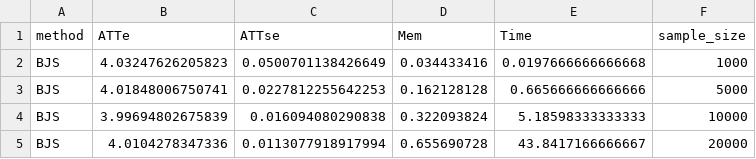
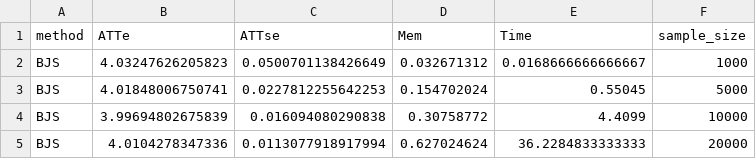
Before and after one commit to setzler/DiDforBigData, a CSV file: inst/speed_tests/speed_test_BJS.csv, drawn as a sheet.

```diff
--- a/inst/speed_tests/speed_test_BJS.csv
+++ b/inst/speed_tests/speed_test_BJS.csv
@@ -1,5 +1,5 @@
 "method","ATTe","ATTse","Mem","Time","sample_size"
-"BJS",4.03247626205823,0.0500701138426649,0.034433416,0.0197666666666668,1000
-"BJS",4.01848006750741,0.0227812255642253,0.162128128,0.665666666666666,5000
-"BJS",3.99694802675839,0.016094080290838,0.322093824,5.18598333333333,10000
-"BJS",4.0104278347336,0.0113077918917994,0.655690728,43.8417166666667,20000
+"BJS",4.03247626205823,0.0500701138426649,0.032671312,0.0168666666666667,1000
+"BJS",4.01848006750741,0.0227812255642253,0.154702024,0.55045,5000
+"BJS",3.99694802675839,0.016094080290838,0.30758772,4.4099,10000
+"BJS",4.0104278347336,0.0113077918917994,0.627024624,36.2284833333333,20000
```
Also changed, not shown: inst/speed_tests/speed_test_CSbs.csv, inst/speed_tests/speed_test_CSdr.csv, 25 other files.
